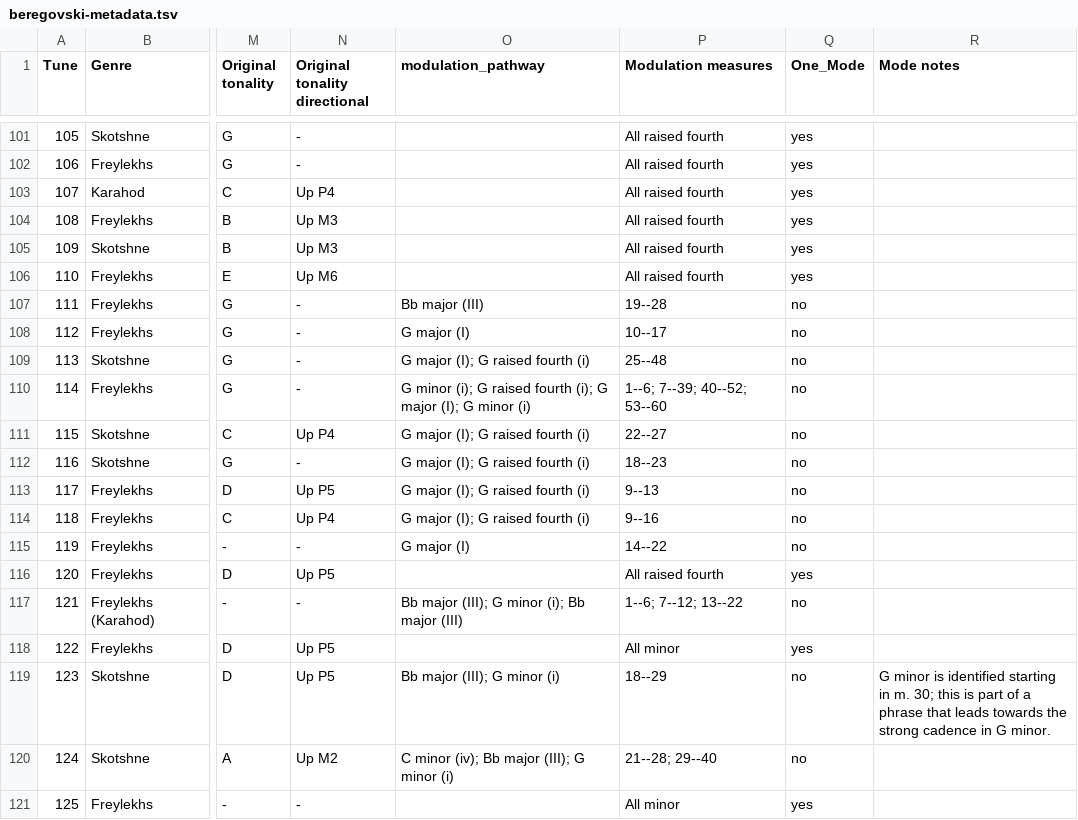
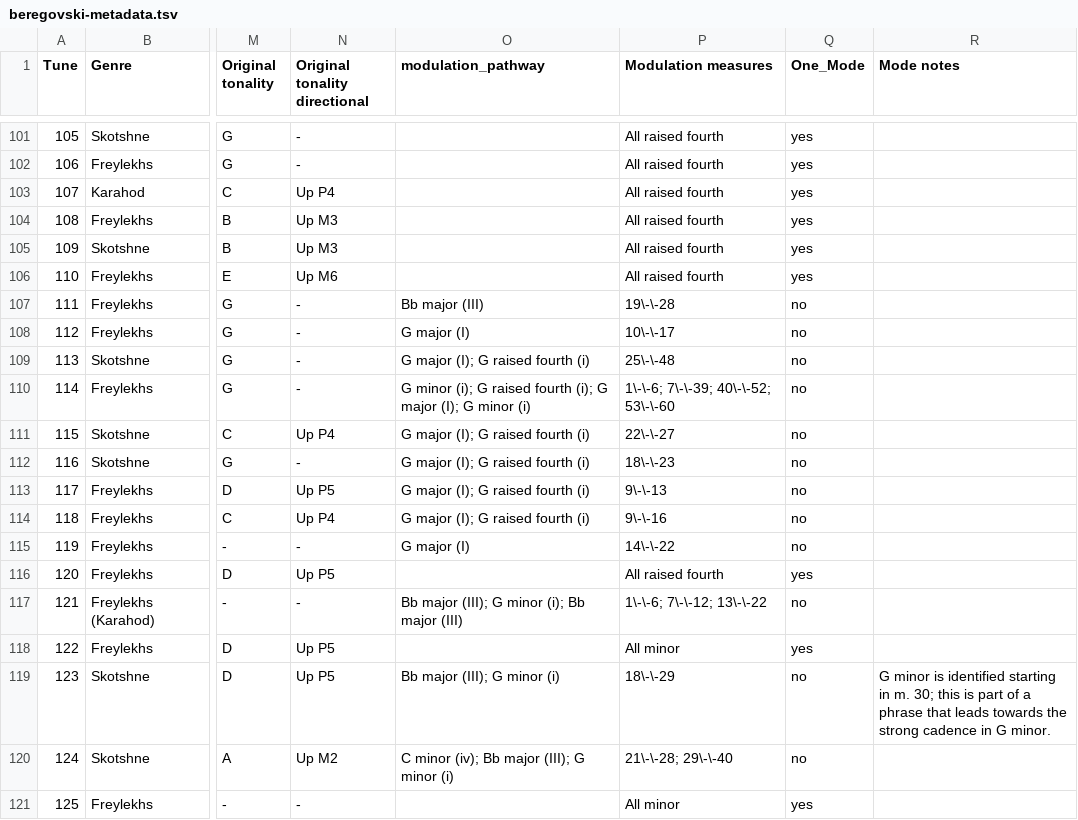
Before and after one commit to yonmalin/mode_in_klezmer, a TSV file: data/beregovski-metadata.tsv, drawn as a sheet; only a part is shown, gaps mark what is left out; the diff covers the shown part only; the diff names each change by its address in the sheet, - before the commit and + after, or states it on an @@ line.

```diff
--- a/data/beregovski-metadata.tsv
+++ b/data/beregovski-metadata.tsv
-P107 (Modulation measures): 19--28
+P107 (Modulation measures): 19\-\-28
-P108 (Modulation measures): 10--17
+P108 (Modulation measures): 10\-\-17
-P109 (Modulation measures): 25--48
+P109 (Modulation measures): 25\-\-48
-P110 (Modulation measures): 1--6; 7--39; 40--52; 53--60
+P110 (Modulation measures): 1\-\-6; 7\-\-39; 40\-\-52; 53\-\-60
-P111 (Modulation measures): 22--27
+P111 (Modulation measures): 22\-\-27
-P112 (Modulation measures): 18--23
+P112 (Modulation measures): 18\-\-23
-P113 (Modulation measures): 9--13
+P113 (Modulation measures): 9\-\-13
-P114 (Modulation measures): 9--16
+P114 (Modulation measures): 9\-\-16
-P115 (Modulation measures): 14--22
+P115 (Modulation measures): 14\-\-22
-P117 (Modulation measures): 1--6; 7--12; 13--22
+P117 (Modulation measures): 1\-\-6; 7\-\-12; 13\-\-22
-P119 (Modulation measures): 18--29
+P119 (Modulation measures): 18\-\-29
-P120 (Modulation measures): 21--28; 29--40
+P120 (Modulation measures): 21\-\-28; 29\-\-40
```
Also changed, not shown: 159 edited cells elsewhere in this file, 2 other files.
